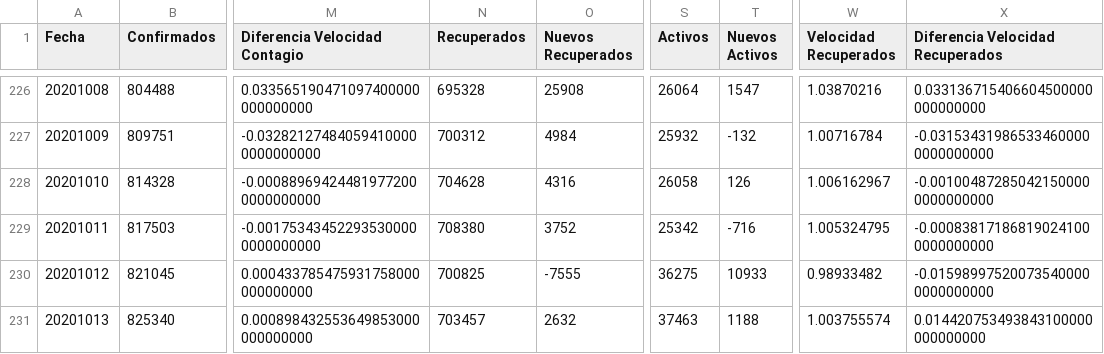
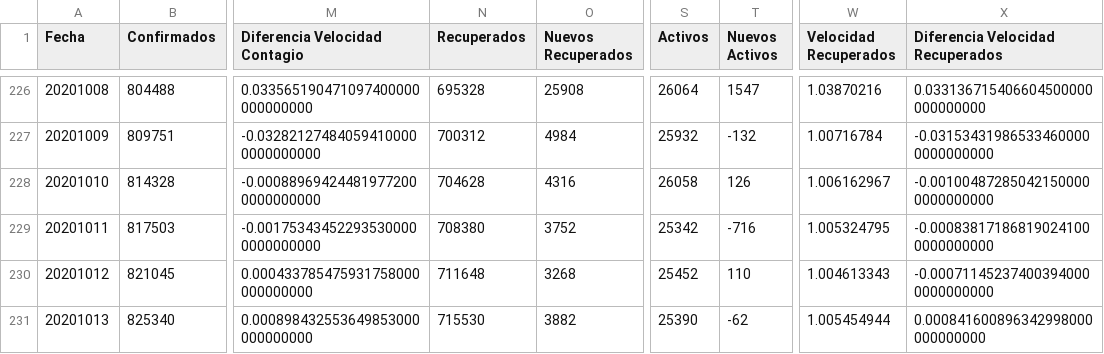
Before and after one commit to juanjmtzs/BI-COVID19, a CSV file: data.csv, drawn as a sheet; only a part is shown, gaps mark what is left out; the diff names each change by its address in the sheet, - before the commit and + after, or states it on an @@ line.

```diff
--- a/data.csv
+++ b/data.csv
-N230 (Recuperados): 700825
+N230 (Recuperados): 711648
-O230 (Nuevos Recuperados): -7555
+O230 (Nuevos Recuperados): 3268
-S230 (Activos): 36275
+S230 (Activos): 25452
-T230 (Nuevos Activos): 10933
+T230 (Nuevos Activos): 110
-W230 (Velocidad Recuperados): 0.98933482
+W230 (Velocidad Recuperados): 1.004613343
-X230 (Diferencia Velocidad Recuperados): -0.015989975200735400000000000000
+X230 (Diferencia Velocidad Recuperados): -0.000711452374003940000000000000
-N231 (Recuperados): 703457
+N231 (Recuperados): 715530
-O231 (Nuevos Recuperados): 2632
+O231 (Nuevos Recuperados): 3882
-S231 (Activos): 37463
+S231 (Activos): 25390
-T231 (Nuevos Activos): 1188
+T231 (Nuevos Activos): -62
-W231 (Velocidad Recuperados): 1.003755574
+W231 (Velocidad Recuperados): 1.005454944
-X231 (Diferencia Velocidad Recuperados): 0.014420753493843100000000000000
+X231 (Diferencia Velocidad Recuperados): 0.000841600896342998000000000000
```
Also changed, not shown: LastDay.csv.
